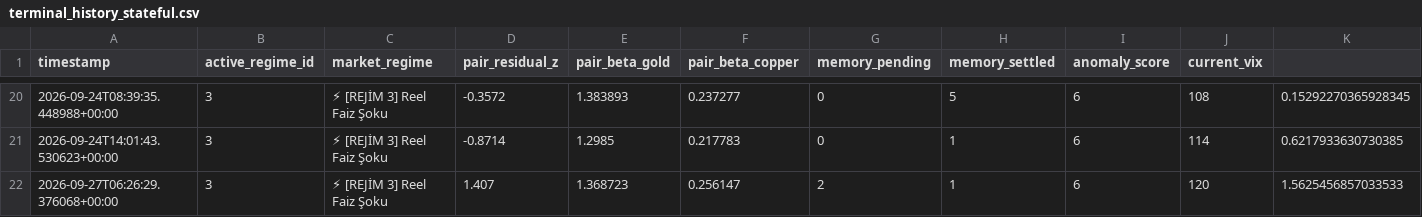
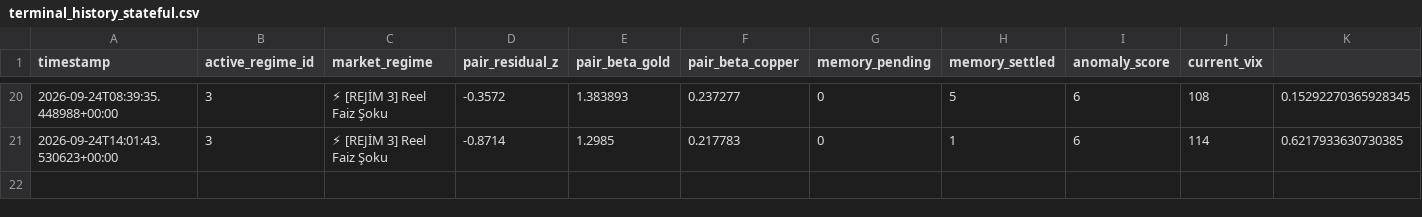
Before and after one commit to evsayar33-oss/tier1_quant_terminal, a CSV file: terminal_history_stateful.csv, drawn as a sheet; only a part is shown, gaps mark what is left out; rows hold the shown columns only; the diff names each change by its address in the sheet, - before the commit and + after, or states it on an @@ line.

```diff
--- a/terminal_history_stateful.csv
+++ b/terminal_history_stateful.csv
-row 22: 2026-09-27T06:26:29.376068+00:00 | 3 | ⚡ [REJİM 3] Reel Faiz Şoku | 1.407 | 1.368723 | 0.256147 | 2 | 1 | 6 | 120 | 1.5625456857033533
```
Also changed, not shown: 8 other files.
